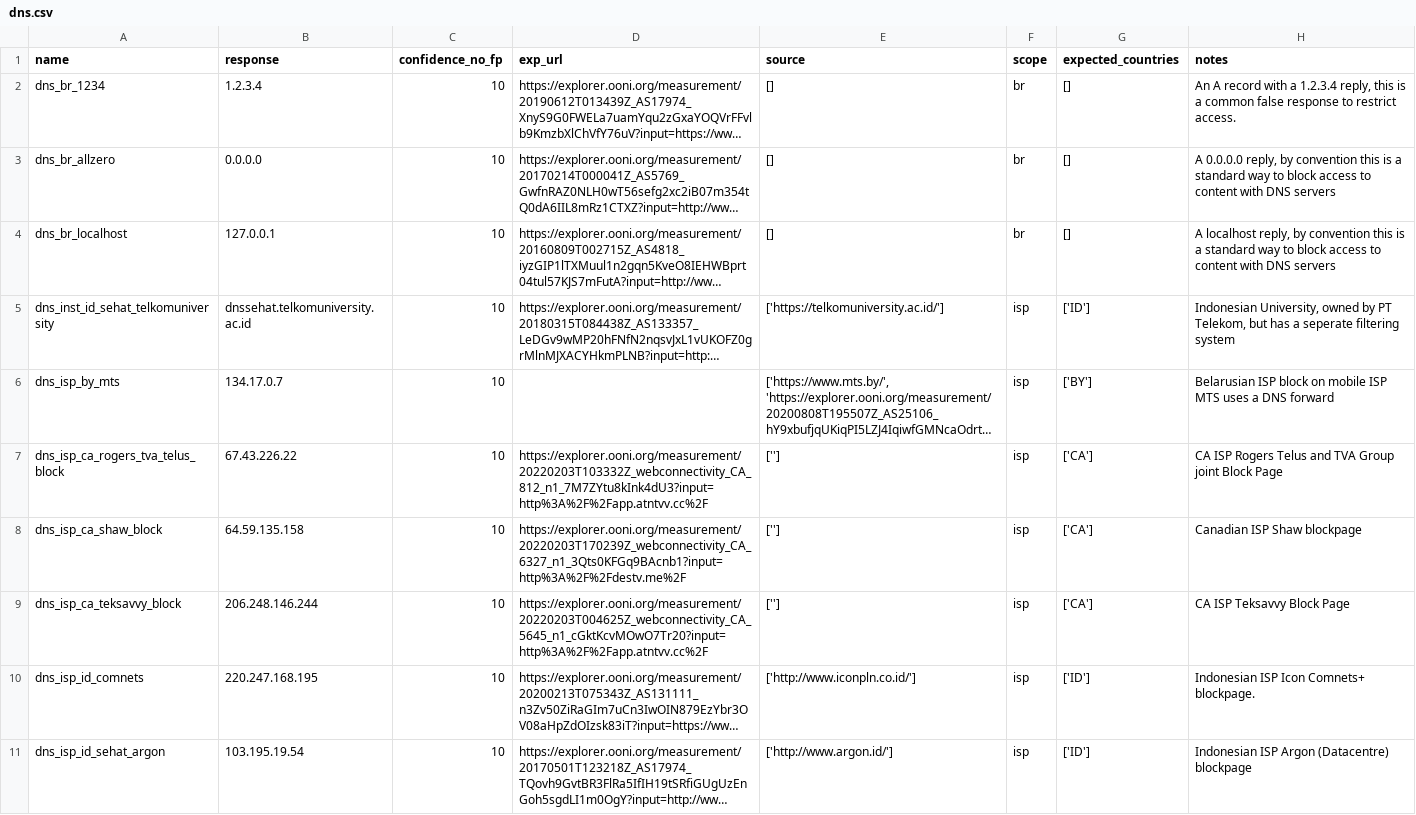
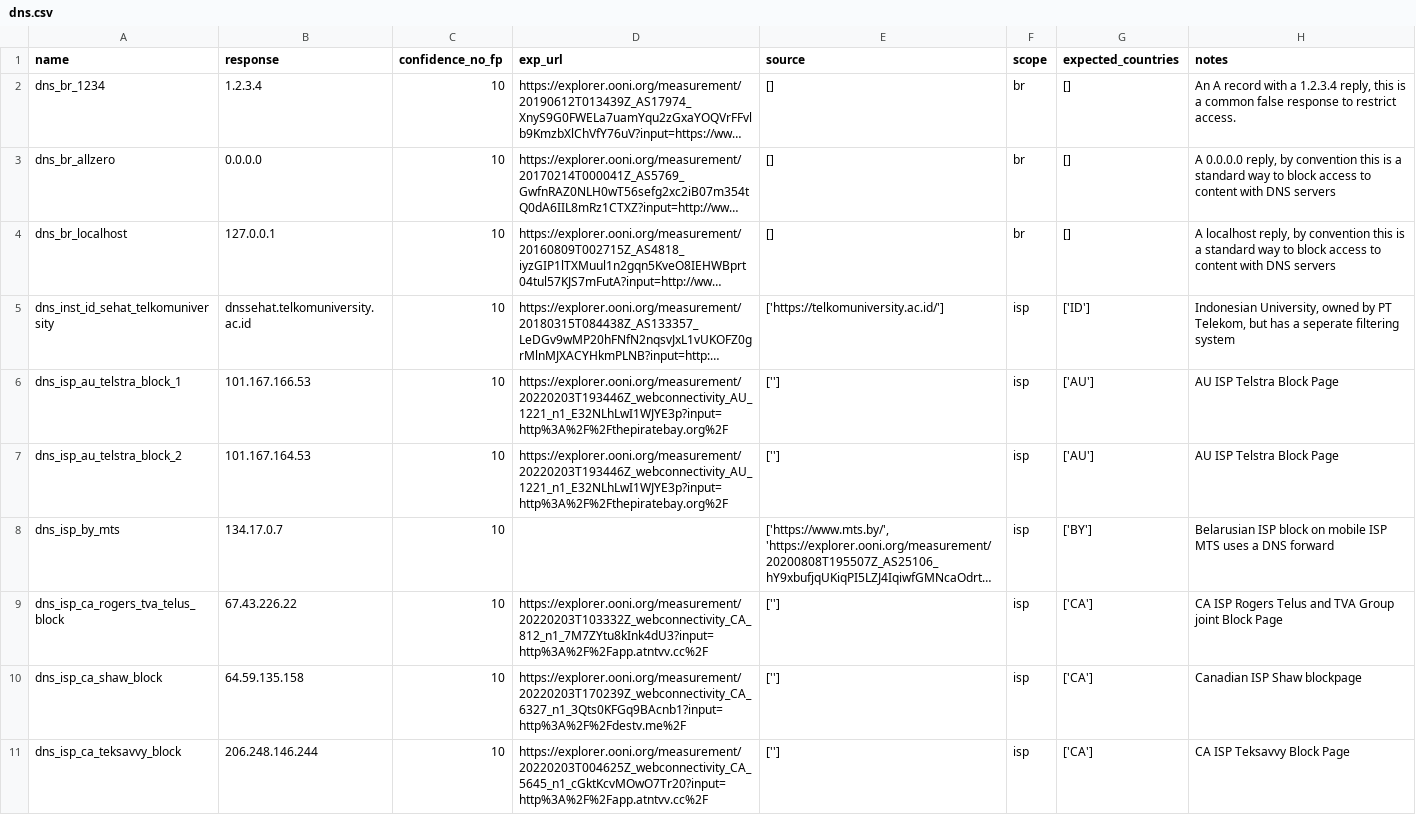
Before and after one commit to citizenlab/filtering-annotations, a CSV file: data/v1/dns.csv, drawn as a sheet; only a part is shown; the shorter side is filled out with more unchanged rows; long unchanged cells end in …; the diff names each change by its address in the sheet, - before the commit and + after, or states it on an @@ line.

Commit message:
added AU ISP Telstra DNS block pages

```diff
--- a/data/v1/dns.csv
+++ b/data/v1/dns.csv
+row 6: dns_isp_au_telstra_block_1 | 101.167.166.53 | 10 | https://explorer.ooni.org/measurement/20220203T193446Z_webconnectivity_AU_1221_n1_E32NLhLwI1WJYE3p?input=http%3A%2F%2Fthepiratebay.org%2F | [''] | isp | ['AU'] | AU ISP Telstra Block Page
+row 7: dns_isp_au_telstra_block_2 | 101.167.164.53 | 10 | https://explorer.ooni.org/measurement/20220203T193446Z_webconnectivity_AU_1221_n1_E32NLhLwI1WJYE3p?input=http%3A%2F%2Fthepiratebay.org%2F | [''] | isp | ['AU'] | AU ISP Telstra Block Page
```
Also changed, not shown: 2 other files.
